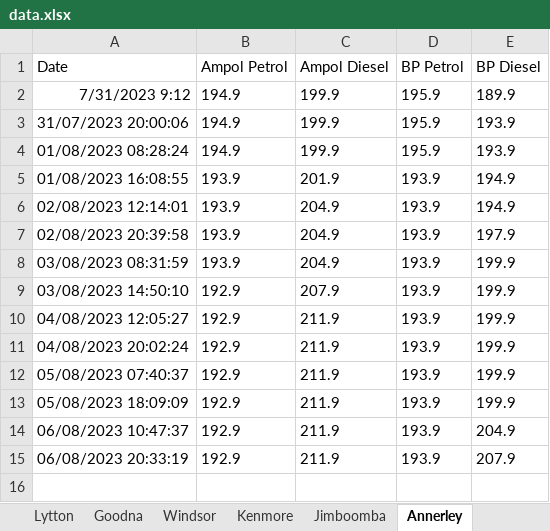
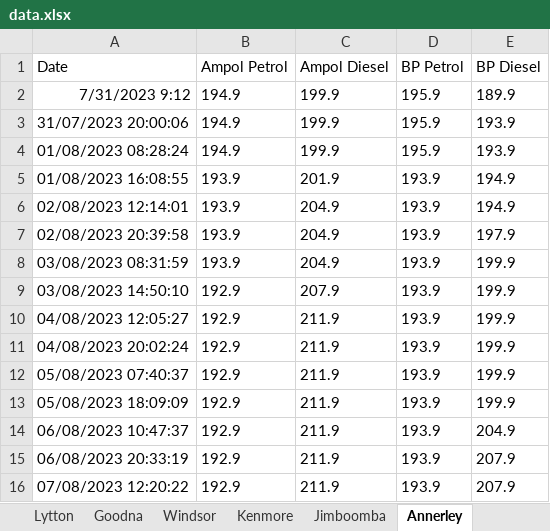
Before and after one commit to mhykolCS/Data-Scraper-For-PetrolSpy, an Excel workbook: data.xlsx, sheet Annerley, drawn as a sheet; values as stored, in another font and other column widths than the file's, no borders; the diff names each change by its address in the sheet, - before the commit and + after, or states it on an @@ line.

```diff
--- a/data.xlsx (sheet Annerley)
+++ b/data.xlsx (sheet Annerley)
+row 16: 07/08/2023 12:20:22 | 192.9 | 211.9 | 193.9 | 207.9
```
Also changed, not shown: sheet Lytton, sheet Kenmore, sheet Jimboomba, sheet Goodna, sheet Windsor, 2 other files.
